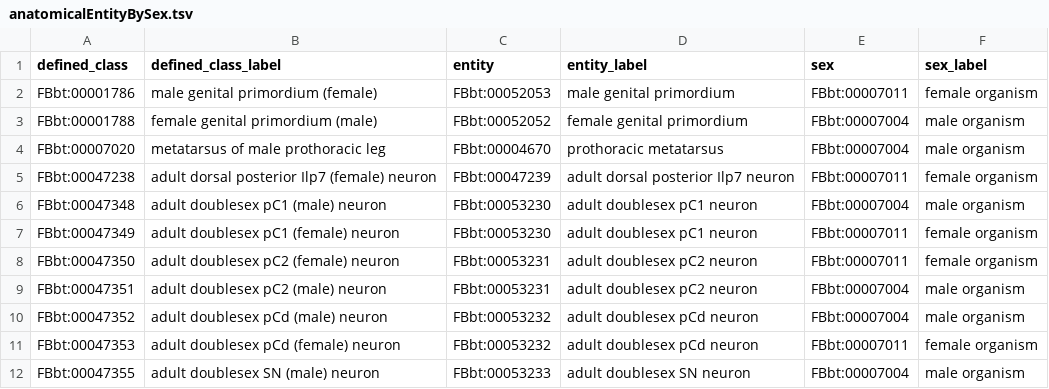
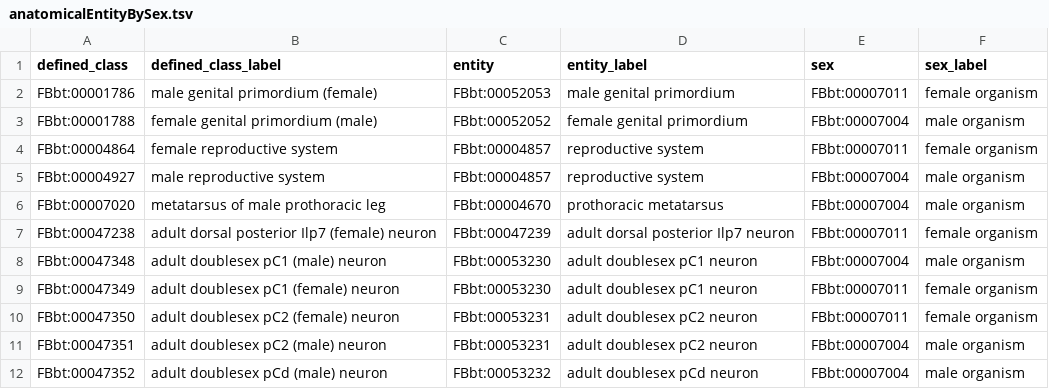
Before and after one commit to FlyBase/drosophila-anatomy-developmental-ontology, a TSV file: src/patterns/data/logical-only/anatomicalEntityBySex.tsv, drawn as a sheet; only a part is shown; the shorter side is filled out with more unchanged rows; the diff names each change by its address in the sheet, - before the commit and + after, or states it on an @@ line.

Commit message:
pattern for anatomicalEntityByStage and initial population

```diff
--- a/src/patterns/data/logical-only/anatomicalEntityBySex.tsv
+++ b/src/patterns/data/logical-only/anatomicalEntityBySex.tsv
+row 4: FBbt:00004864 | female reproductive system | FBbt:00004857 | reproductive system | FBbt:00007011 | female organism
+row 5: FBbt:00004927 | male reproductive system | FBbt:00004857 | reproductive system | FBbt:00007004 | male organism
```
Also changed, not shown: src/patterns/data/all-axioms/developingEntityWithEarlierAndLaterStructures.tsv, src/patterns/data/logical-only/anatomicalEntityBySegment.tsv, 9 other files.
